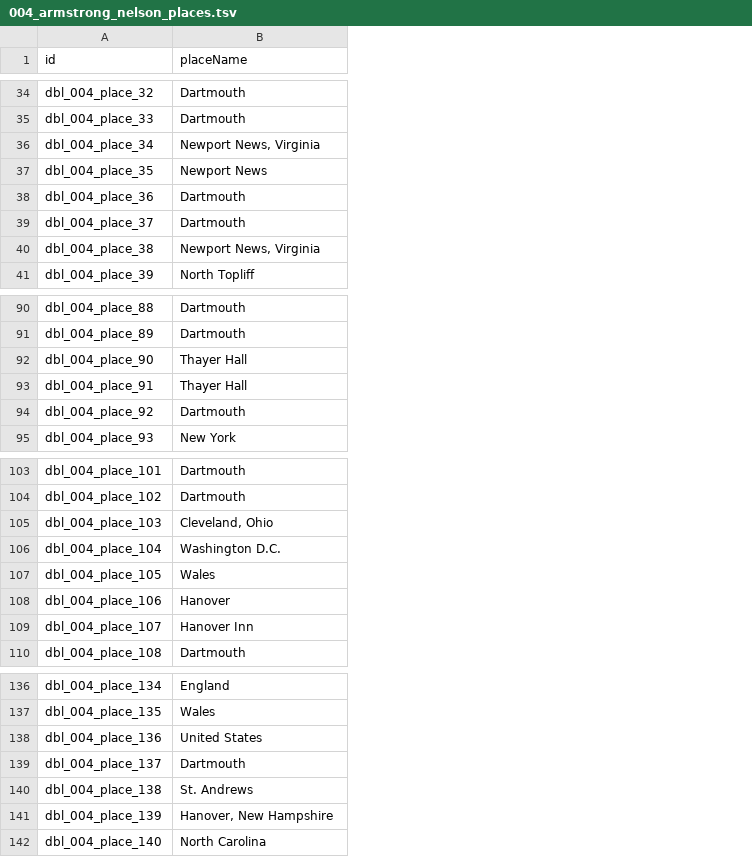
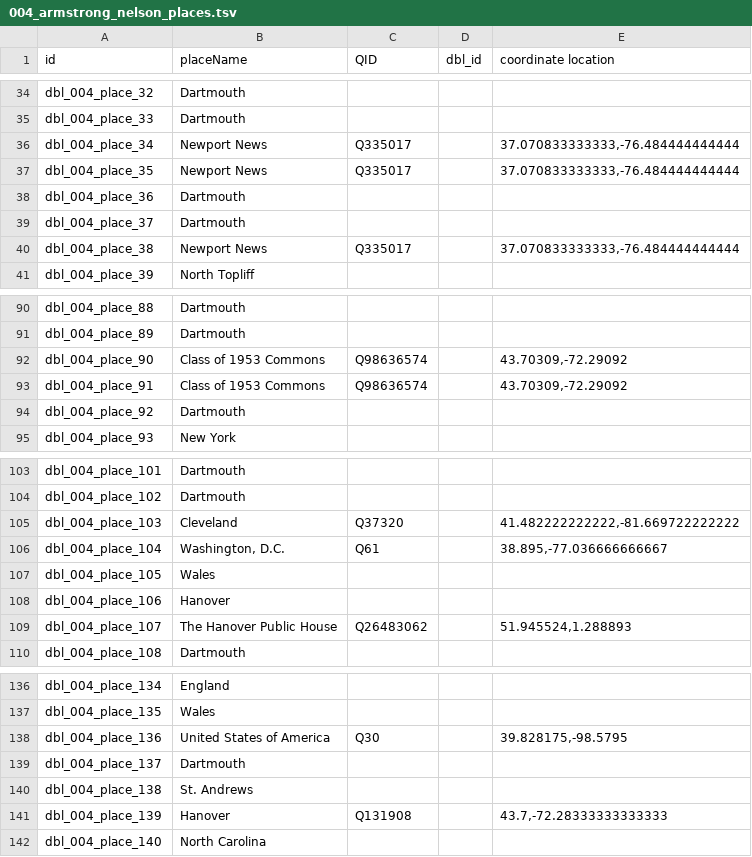
Before and after one commit to Dartmouth-Digital-History-Initiative/DBL-Encoding, a TSV file: tsv/004_armstrong_nelson_places.tsv, drawn as a sheet; only a part is shown, gaps mark what is left out; the diff covers the shown part only; the diff names each change by its address in the sheet, - before the commit and + after, or states it on an @@ line.

```diff
--- a/tsv/004_armstrong_nelson_places.tsv
+++ b/tsv/004_armstrong_nelson_places.tsv
+column C (QID), rows 36-40: Q335017 | Q335017 |  |  | Q335017; rows 92-93: Q98636574 | Q98636574; rows 105-109: Q37320 | Q61 |  |  | Q26483062; rows 138-141: Q30 |  |  | Q131908
+column D (dbl_id), empty
+column E (coordinate location), rows 36-40: 37.070833333333,-76.484444444444 | 37.070833333333,-76.484444444444 |  |  | 37.070833333333,-76.484444444444; rows 92-93: 43.70309,-72.29092 | 43.70309,-72.29092; rows 105-109: 41.482222222222,-81.669722222222 | 38.895,-77.036666666667 |  |  | 51.945524,1.288893; rows 138-141: 39.828175,-98.5795 |  |  | 43.7,-72.28333333333333
-B36 (placeName): Newport News, Virginia
+B36 (placeName): Newport News
-B40 (placeName): Newport News, Virginia
+B40 (placeName): Newport News
-B92:B93 (placeName): Thayer Hall
+B92:B93 (placeName): Class of 1953 Commons
-B105 (placeName): Cleveland, Ohio
+B105 (placeName): Cleveland
-B106 (placeName): Washington D.C.
+B106 (placeName): Washington, D.C.
-B109 (placeName): Hanover Inn
+B109 (placeName): The Hanover Public House
-B138 (placeName): United States
+B138 (placeName): United States of America
-B141 (placeName): Hanover, New Hampshire
+B141 (placeName): Hanover
```
Also changed, not shown: 17 edited cells elsewhere in this file, tsv/004_armstrong_nelson_orgs.tsv.
